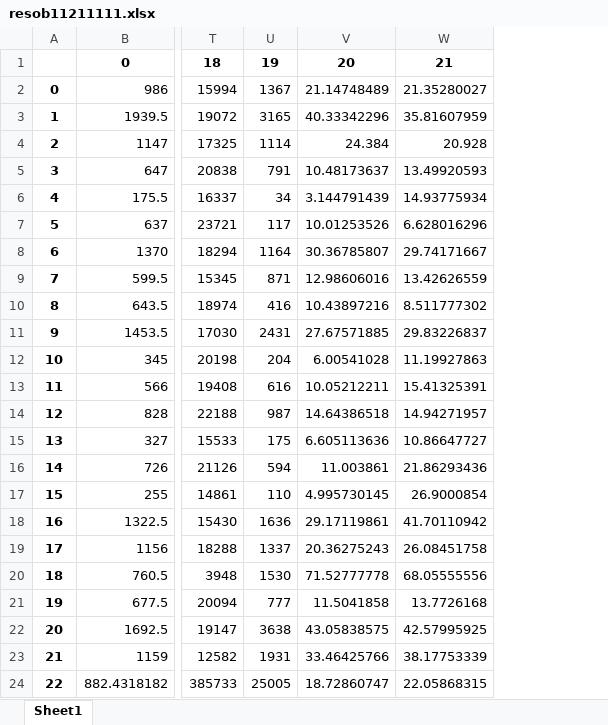
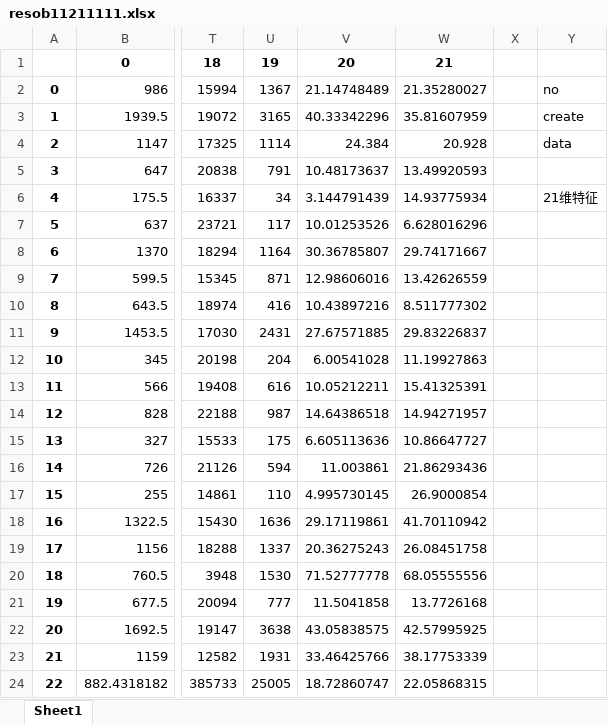
Before and after one commit to brady-deng/SAHS, an Excel workbook: resob11211111.xlsx, sheet Sheet1, drawn as a sheet; only a part is shown, gaps mark what is left out; values as stored, in another font and other column widths than the file's, no borders; the diff names each change by its address in the sheet, - before the commit and + after, or states it on an @@ line.

```diff
--- a/resob11211111.xlsx (sheet Sheet1)
+++ b/resob11211111.xlsx (sheet Sheet1)
+column X, empty
+column Y, rows 2-6: no | create | data |  | 21维特征
```
Also changed, not shown: resob11191035.xlsx, resob11211050.xlsx, 2 other files.
